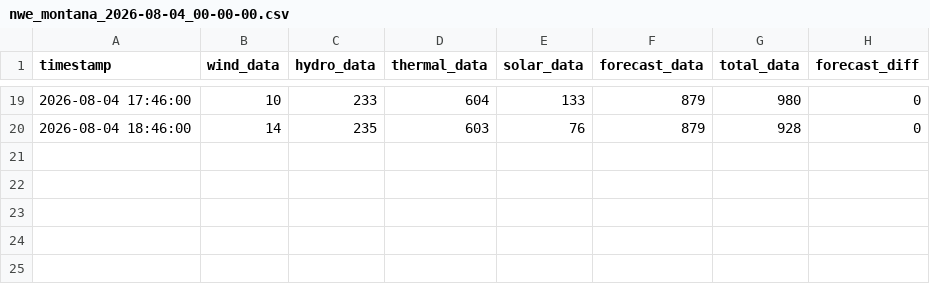
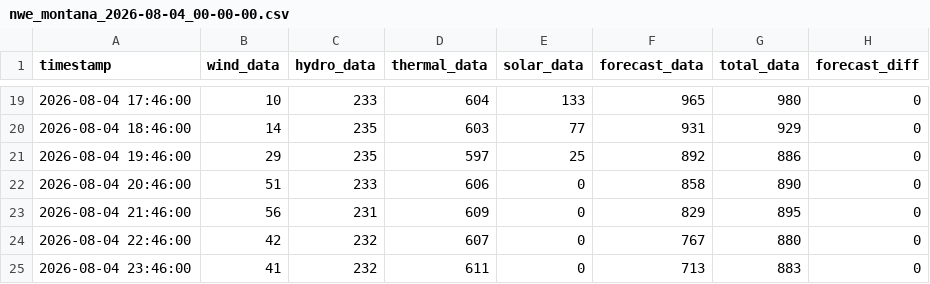
Before and after one commit to bohacek/nwe, a CSV file: dataCSV/nwe_montana_2026-08-04_00-00-00.csv, drawn as a sheet; only a part is shown, gaps mark what is left out; the diff covers the shown part only.

Commit message:
Add dataCSV/nwe_montana_2026-08-04_00-00-00.csv

```diff
--- a/dataCSV/nwe_montana_2026-08-04_00-00-00.csv
+++ b/dataCSV/nwe_montana_2026-08-04_00-00-00.csv
@@ -19,2 +19,7 @@ timestamp,wind_data,hydro_data,thermal_data,solar_data,forecast_data,total_data,
-2026-08-04 17:46:00,10,233,604,133,879,980,0
-2026-08-04 18:46:00,14,235,603,76,879,928,0
+2026-08-04 17:46:00,10,233,604,133,965,980,0
+2026-08-04 18:46:00,14,235,603,77,931,929,0
+2026-08-04 19:46:00,29,235,597,25,892,886,0
+2026-08-04 20:46:00,51,233,606,0,858,890,0
+2026-08-04 21:46:00,56,231,609,0,829,895,0
+2026-08-04 22:46:00,42,232,607,0,767,880,0
+2026-08-04 23:46:00,41,232,611,0,713,883,0
```
Also changed, not shown: 32 edited cells elsewhere in this file.
